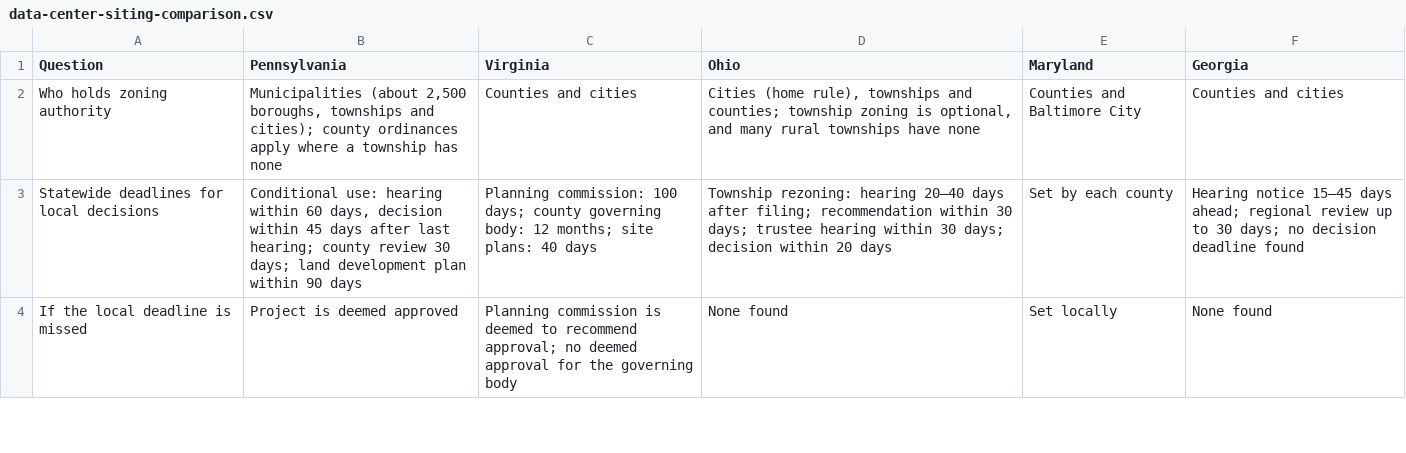
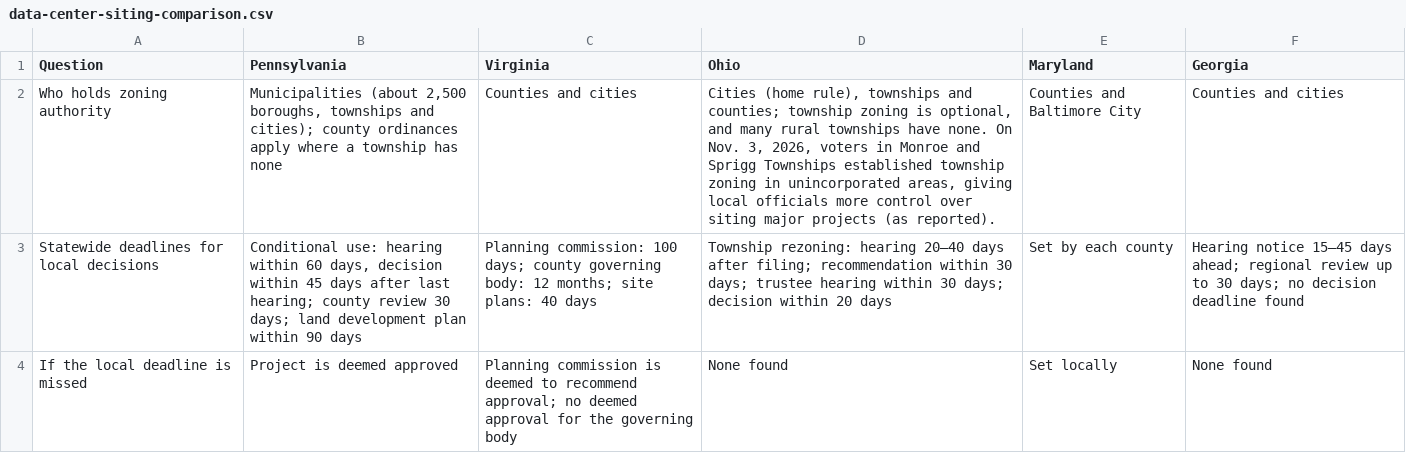
Before and after one commit to jphoebus/data-center-siting, a CSV file: data-center-siting-comparison.csv, drawn as a sheet; only a part is shown.

```diff
--- a/data-center-siting-comparison.csv
+++ b/data-center-siting-comparison.csv
@@ -1,3 +1,3 @@
 "Question","Pennsylvania","Virginia","Ohio","Maryland","Georgia"
-"Who holds zoning authority","Municipalities (about 2,500 boroughs, townships and cities); county ordinances apply where a township has none","Counties and cities","Cities (home rule), townships and counties; township zoning is optional, and many rural townships have none","Counties and Baltimore City","Counties and cities"
+"Who holds zoning authority","Municipalities (about 2,500 boroughs, townships and cities); county ordinances apply where a township has none","Counties and cities","Cities (home rule), townships and counties; township zoning is optional, and many rural townships have none. On Nov. 3, 2026, voters in Monroe and Sprigg Townships established township zoning in unincorporated areas, giving local officials more control over siting major projects (as reported).","Counties and Baltimore City","Counties and cities"
 "Statewide deadlines for local decisions","Conditional use: hearing within 60 days, decision within 45 days after last hearing; county review 30 days; land development plan within 90 days","Planning commission: 100 days; county governing body: 12 months; site plans: 40 days","Township rezoning: hearing 20–40 days after filing; recommendation within 30 days; trustee hearing within 30 days; decision within 20 days","Set by each county","Hearing notice 15–45 days ahead; regional review up to 30 days; no decision deadline found"
```
Also changed, not shown: data-center-siting-sources.csv, 2 other files.
